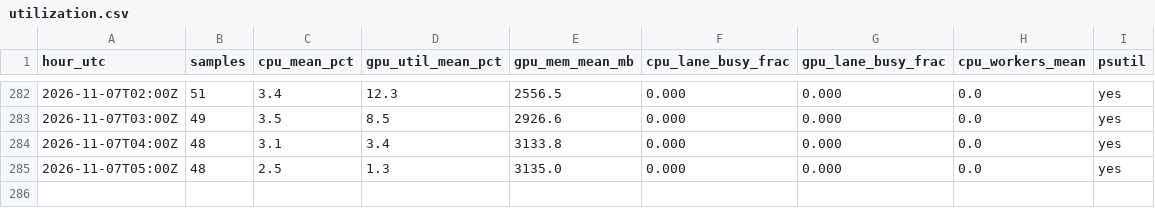
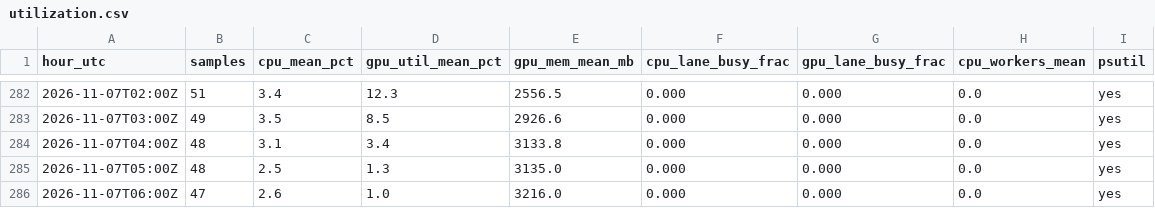
Before and after one commit to Shah-Priyanshu/genetic-coil-arena, a CSV file: runner/utilization.csv, drawn as a sheet; only a part is shown, gaps mark what is left out; the diff names each change by its address in the sheet, - before the commit and + after, or states it on an @@ line.

Commit message:
runner: utilization

```diff
--- a/runner/utilization.csv
+++ b/runner/utilization.csv
+row 286: 2026-11-07T06:00Z | 47 | 2.6 | 1.0 | 3216.0 | 0.000 | 0.000 | 0.0 | yes
```
Also changed, not shown: 1 other file.
